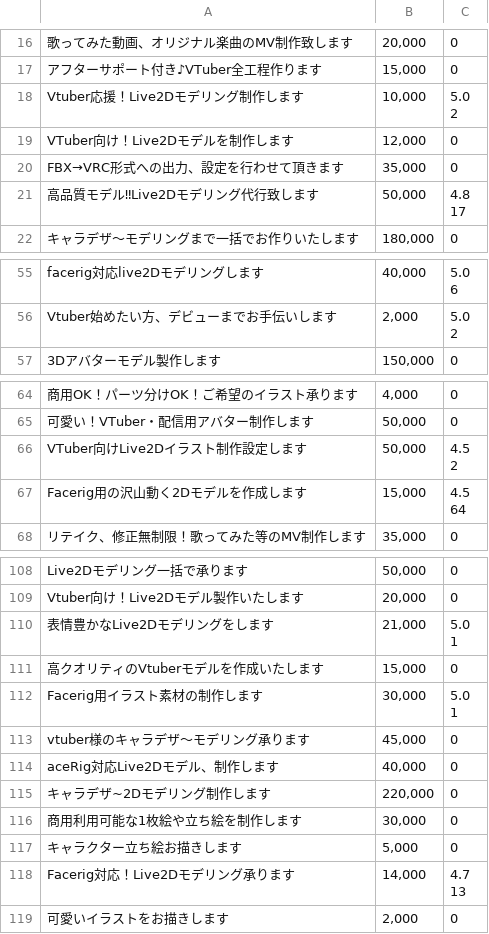
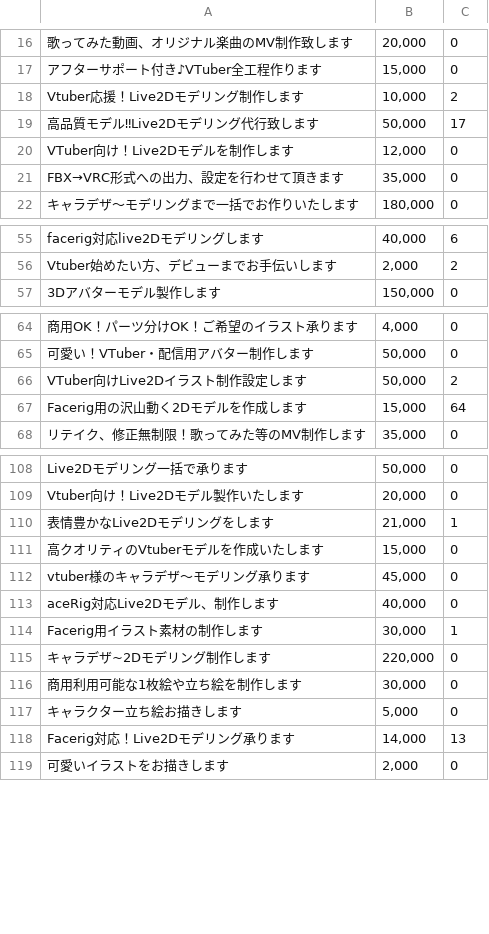
Before and after one commit to Nikudanngo/ScrapingCoconala, a CSV file: out1.csv, drawn as a sheet; only a part is shown, gaps mark what is left out; removed rows and columns are numbered as before the commit, all else as after; ↵ is a line break in a cell; the diff covers the shown part only; the diff names each change by its address in the sheet, - before the commit and + after, or states it on an @@ line.

```diff
--- a/out1.csv
+++ b/out1.csv
-C18: 5.0 ↵ 2
+C18: 2
+row 19: 高品質モデル‼Live2Dモデリング代行致します | 50,000 | 17
-row 21: 高品質モデル‼Live2Dモデリング代行致します | 50,000 | 4.8 ↵ 17
-C55: 5.0 ↵ 6
+C55: 6
-C56: 5.0 ↵ 2
+C56: 2
-C66: 4.5 ↵ 2
+C66: 2
-C67: 4.5 ↵ 64
+C67: 64
-C110: 5.0 ↵ 1
+C110: 1
-row 112: Facerig用イラスト素材の制作します | 30,000 | 5.0 ↵ 1
+row 114: Facerig用イラスト素材の制作します | 30,000 | 1
-C118: 4.7 ↵ 13
+C118: 13
```
Also changed, not shown: 2 added rows, 2 removed rows, 4 moved rows and 14 edited cells elsewhere in this file, 1 other file.
